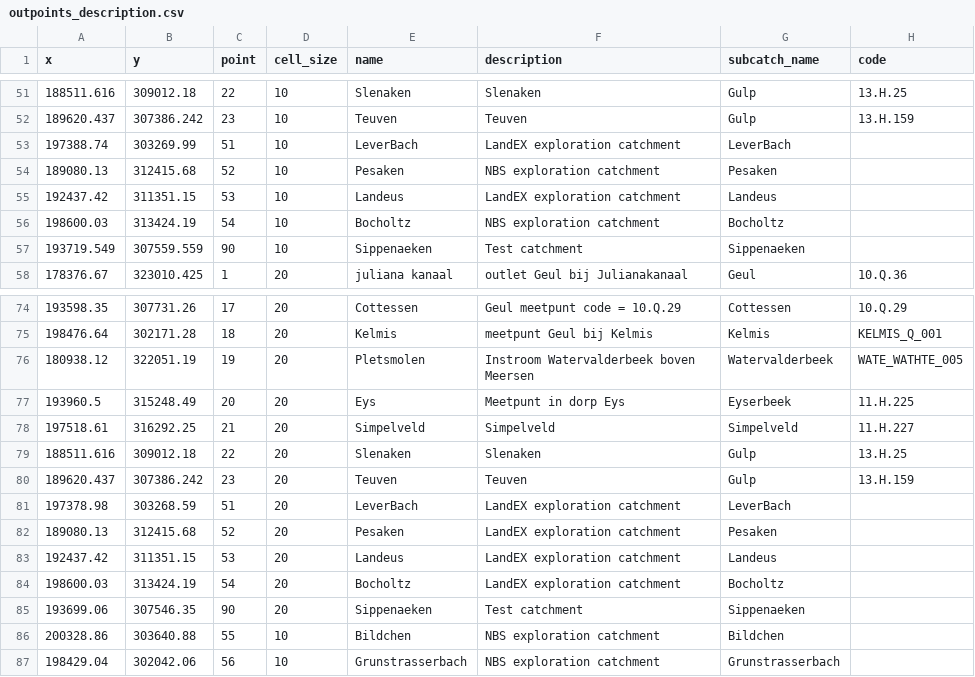
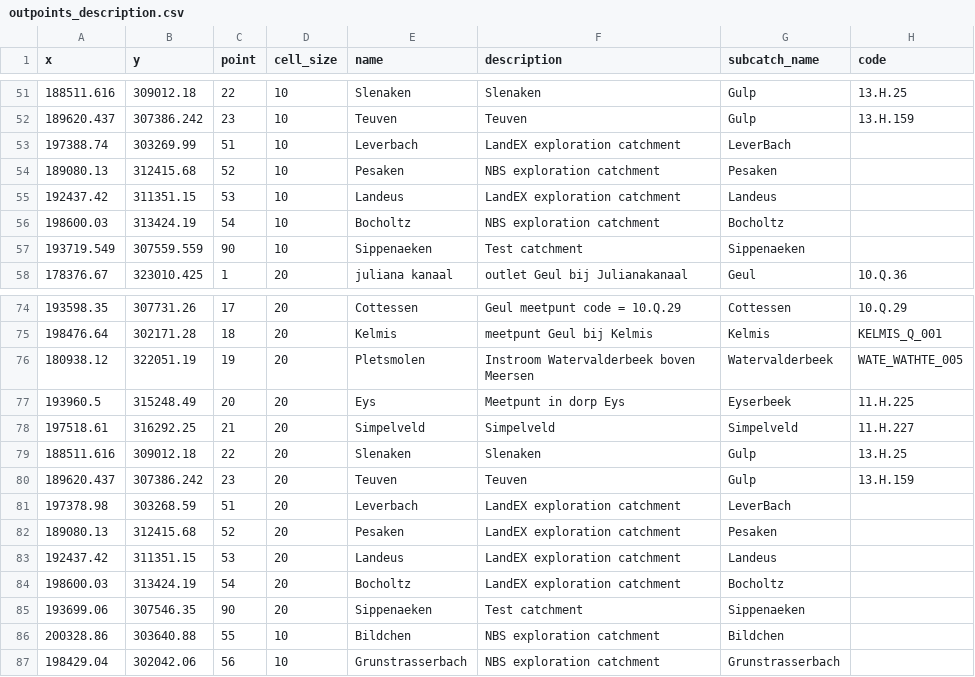
Before and after one commit to mcommelin/Geuldal_NBS_simulations, a CSV file: sources/setup/outpoints_description.csv, drawn as a sheet; only a part is shown, gaps mark what is left out.

Commit message:
update name of point 51

```diff
--- a/sources/setup/outpoints_description.csv
+++ b/sources/setup/outpoints_description.csv
@@ -52,3 +52,3 @@ x,y,point,cell_size,name,description,subcatch_name,code
 189620.437,307386.242,23,10,Teuven,Teuven,Gulp,13.H.159
-197388.74,303269.99,51,10,LeverBach,LandEX exploration catchment,LeverBach,
+197388.74,303269.99,51,10,Leverbach,LandEX exploration catchment,LeverBach,
 189080.13,312415.68,52,10,Pesaken,NBS exploration catchment,Pesaken,
@@ -80,3 +80,3 @@ x,y,point,cell_size,name,description,subcatch_name,code
 189620.437,307386.242,23,20,Teuven,Teuven,Gulp,13.H.159
-197378.98,303268.59,51,20,LeverBach,LandEX exploration catchment,LeverBach,
+197378.98,303268.59,51,20,Leverbach,LandEX exploration catchment,LeverBach,
 189080.13,312415.68,52,20,Pesaken,LandEX exploration catchment,Pesaken,
```
